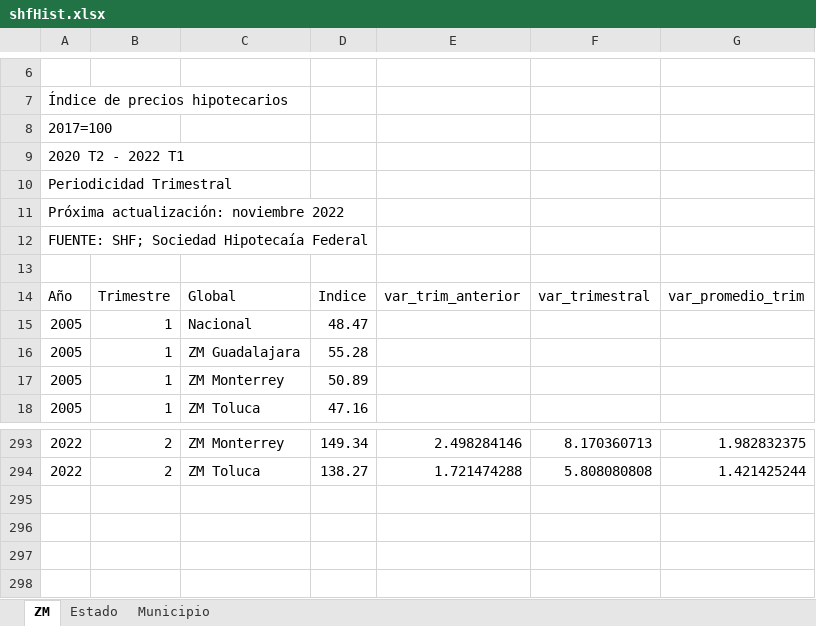
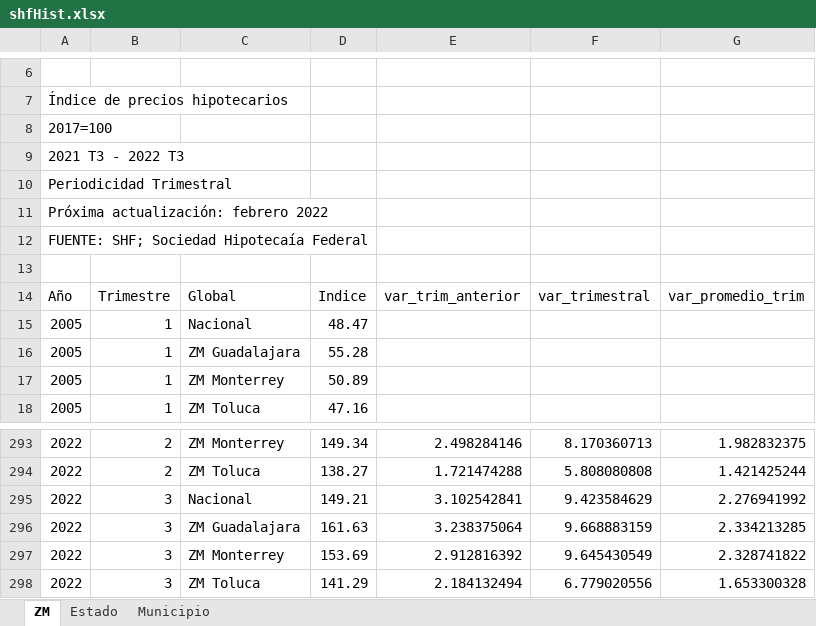
Before and after one commit to DIEEF-IIEG/SIE, an Excel workbook: shfHist.xlsx, sheet ZM, drawn as a sheet; only a part is shown, gaps mark what is left out; values as stored, in another font and other column widths than the file's, no borders; charts and pictures not drawn; the diff names each change by its address in the sheet, - before the commit and + after, or states it on an @@ line.

```diff
--- a/shfHist.xlsx (sheet ZM)
+++ b/shfHist.xlsx (sheet ZM)
-A9: 2020 T2 - 2022 T1
+A9: 2021 T3 - 2022 T3
-A11: Próxima actualización: noviembre 2022
+A11: Próxima actualización: febrero 2022
+row 295: 2022 | 3 | Nacional | 149.21 | 3.102542841 | 9.423584629 | 2.276941992
+row 296: 2022 | 3 | ZM Guadalajara | 161.63 | 3.238375064 | 9.668883159 | 2.334213285
+row 297: 2022 | 3 | ZM Monterrey | 153.69 | 2.912816392 | 9.645430549 | 2.328741822
+row 298: 2022 | 3 | ZM Toluca | 141.29 | 2.184132494 | 6.779020556 | 1.653300328
```
Also changed, not shown: sheet Municipio, sheet Estado, tabuladoSHF.xlsx.
